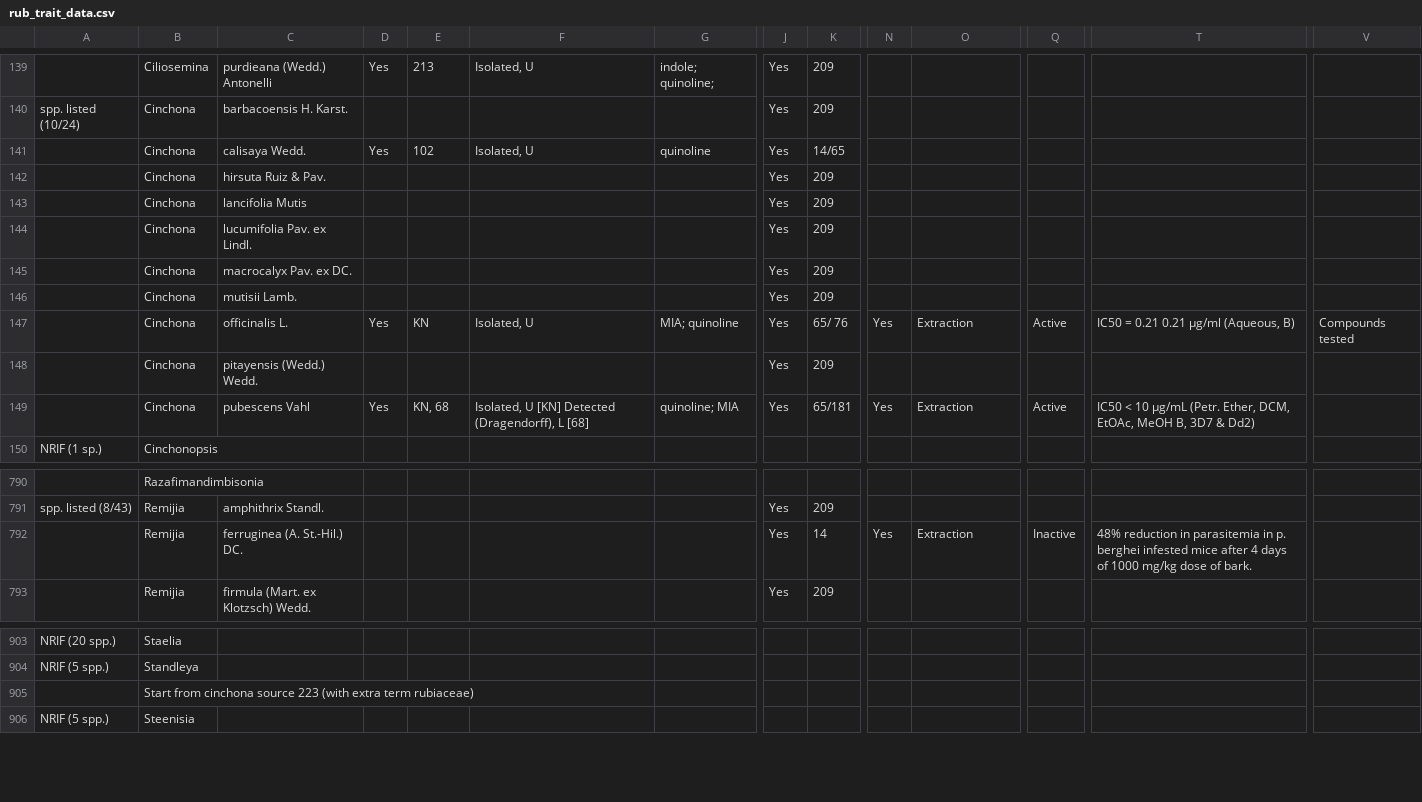
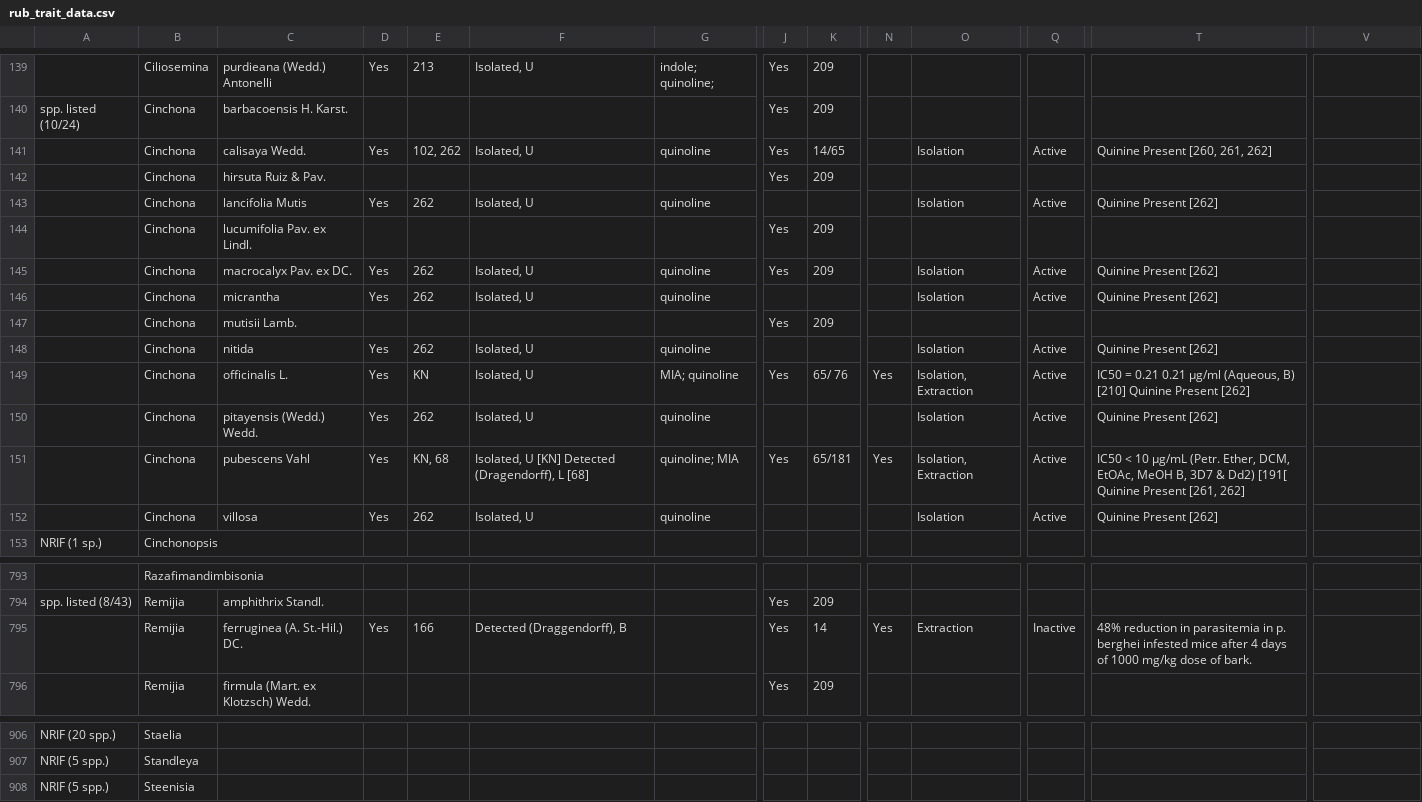
Before and after one commit to alrichardbollans/apocynaceae_rubiaceae_traits, a CSV file: manually_collected_data/inputs/rub_trait_data.csv, drawn as a sheet; only a part is shown, gaps mark what is left out; removed rows and columns are numbered as before the commit, all else as after; rows hold the shown columns only; the diff names each change by its address in the sheet, - before the commit and + after, or states it on an @@ line.

```diff
--- a/manually_collected_data/inputs/rub_trait_data.csv
+++ b/manually_collected_data/inputs/rub_trait_data.csv
-E141: 102
+E141: 102, 262
-O141: (empty)
+O141: Isolation
-Q141: (empty)
+Q141: Active
-T141: (empty)
+T141: Quinine Present [260, 261, 262]
-row 143:  | Cinchona | lancifolia Mutis |  |  |  |  | Yes | 209
+row 143:  | Cinchona | lancifolia Mutis | Yes | 262 | Isolated, U | quinoline |  |  |  | Isolation | Active | Quinine Present [262]
-row 145:  | Cinchona | macrocalyx Pav. ex DC. |  |  |  |  | Yes | 209
+row 145:  | Cinchona | macrocalyx Pav. ex DC. | Yes | 262 | Isolated, U | quinoline | Yes | 209 |  | Isolation | Active | Quinine Present [262]
+row 146:  | Cinchona | micrantha | Yes | 262 | Isolated, U | quinoline |  |  |  | Isolation | Active | Quinine Present [262]
+row 148:  | Cinchona | nitida | Yes | 262 | Isolated, U | quinoline |  |  |  | Isolation | Active | Quinine Present [262]
-O149: Extraction
+O149: Isolation, Extraction
-T149: …(Aqueous, B)
+T149: …(Aqueous, B) [210] Quinine Present [262]
-V149: Compounds tested
+V149: (empty)
-row 148:  | Cinchona | pitayensis (Wedd.) Wedd. |  |  |  |  | Yes | 209
+row 150:  | Cinchona | pitayensis (Wedd.) Wedd. | Yes | 262 | Isolated, U | quinoline |  |  |  | Isolation | Active | Quinine Present [262]
-O151: Extraction
+O151: Isolation, Extraction
-T151: …& Dd2)
+T151: …& Dd2) [191[ Quinine Present [261, 262]
+row 152:  | Cinchona | villosa | Yes | 262 | Isolated, U | quinoline |  |  |  | Isolation | Active | Quinine Present [262]
-D795: (empty)
+D795: Yes
-E795: (empty)
+E795: 166
-F795: (empty)
+F795: Detected (Draggendorff), B
-row 905:  | Start from cinchona source 223 (with extra term rubiaceae)
```
Also changed, not shown: manually_collected_data/outputs/clean_rub_trait_data.csv, manually_collected_data/outputs/encoded_traits.csv, 6 other files.
